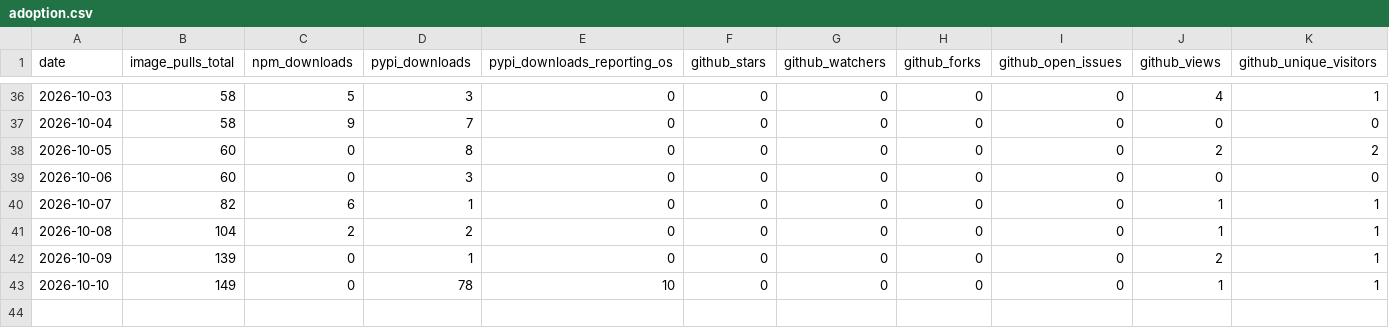
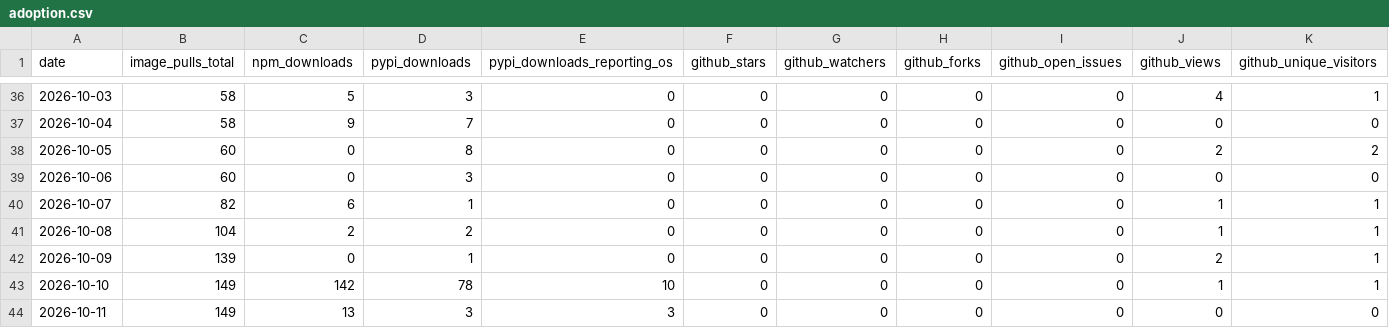
Before and after one commit to High-ArchyTech-Solutions/archytan-lite-community, a CSV file: adoption.csv, drawn as a sheet; only a part is shown, gaps mark what is left out; rows hold the shown columns only; the diff names each change by its address in the sheet, - before the commit and + after, or states it on an @@ line.

```diff
--- a/adoption.csv
+++ b/adoption.csv
-C43 (npm_downloads): 0
+C43 (npm_downloads): 142
+row 44: 2026-10-11 | 149 | 13 | 3 | 3 | 0 | 0 | 0 | 0 | 0 | 0
```
